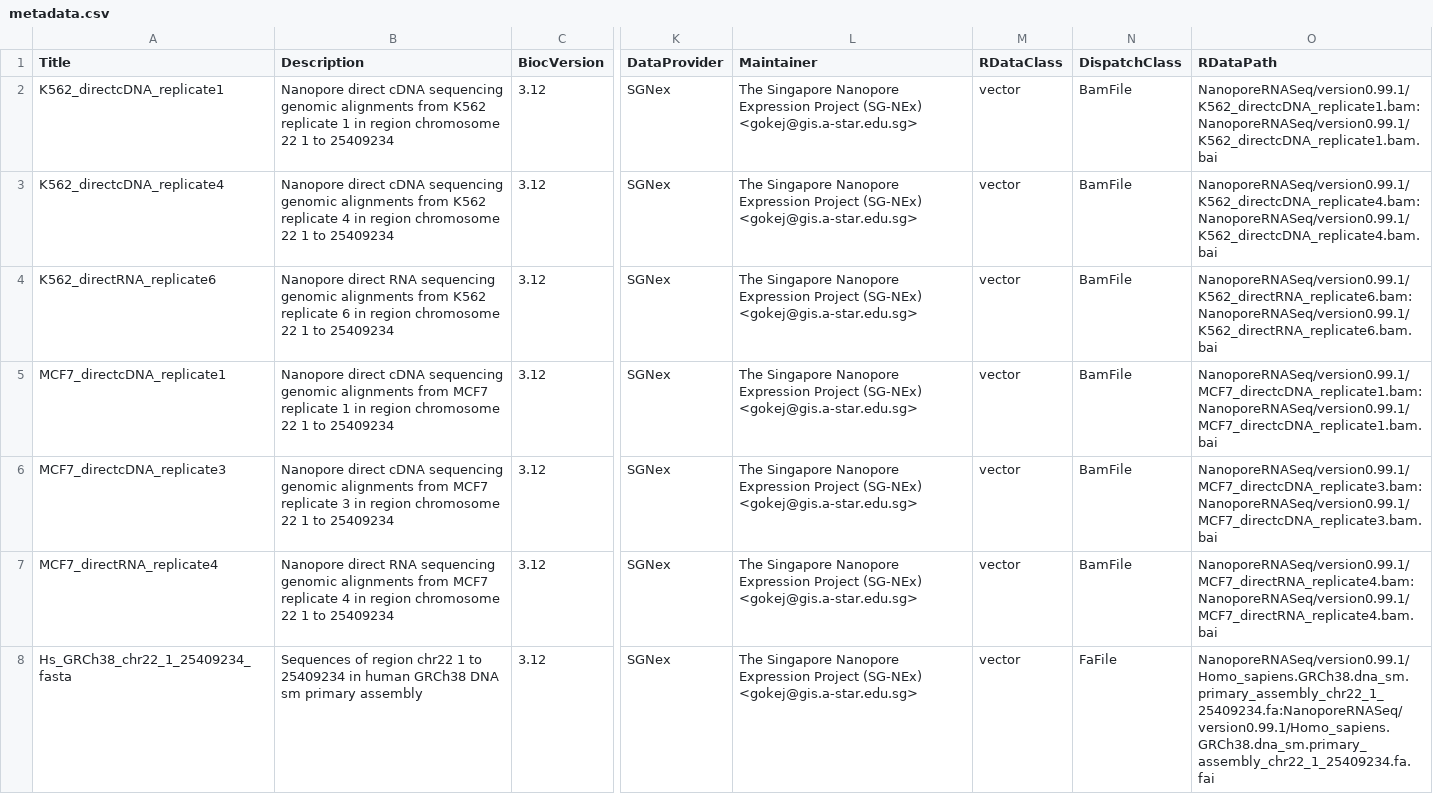
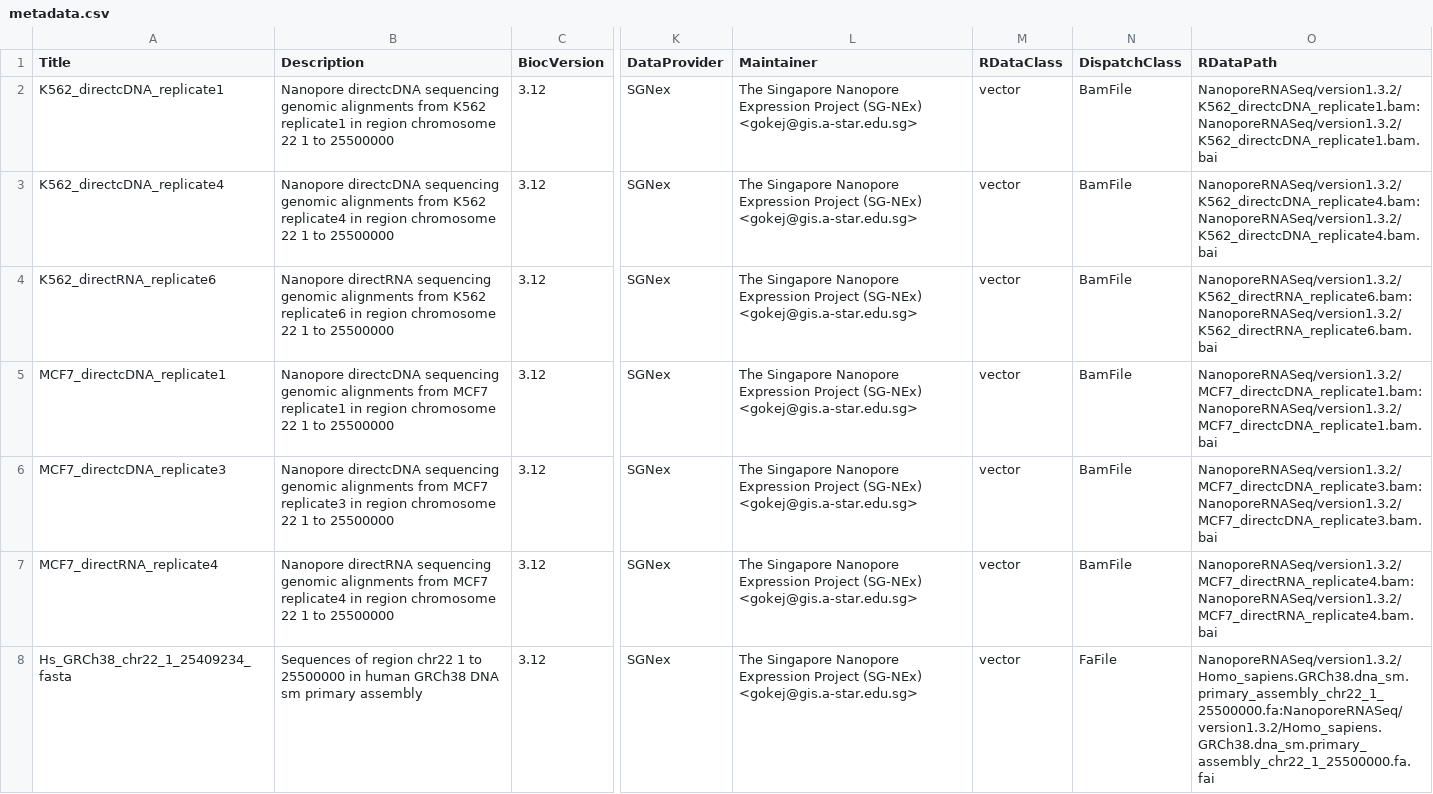
Before and after one commit to GoekeLab/NanoporeRNASeq, a CSV file: inst/extdata/metadata.csv, drawn as a sheet; only a part is shown, gaps mark what is left out; ↵ is a line break in a cell; the diff names each change by its address in the sheet, - before the commit and + after, or states it on an @@ line.

Commit message:
update fasta file and file paths

```diff
--- a/inst/extdata/metadata.csv
+++ b/inst/extdata/metadata.csv
-B2 (Description): Nanopore direct cDNA sequencing genomic alignments from K562 replicate 1 in region chromosome 22 1 to 25409234
+B2 (Description): Nanopore directcDNA sequencing genomic alignments from K562 replicate1 in region chromosome 22 1 to 25500000
-L2:L8 (Maintainer): …(SG-NEx) <gokej@gis.a-star.edu.sg>
+L2:L8 (Maintainer): …(SG-NEx) ↵ <gokej@gis.a-star.edu.sg>
-O2 (RDataPath): NanoporeRNASeq/version0.99.1/K562_directcDNA_replicate1.bam:NanoporeRNASeq/version0.99.1/K562_directcDNA_replicate1.bam.bai
+O2 (RDataPath): NanoporeRNASeq/version1.3.2/K562_directcDNA_replicate1.bam:NanoporeRNASeq/version1.3.2/K562_directcDNA_replicate1.bam.bai
-B3 (Description): Nanopore direct cDNA sequencing genomic alignments from K562 replicate 4 in region chromosome 22 1 to 25409234
+B3 (Description): Nanopore directcDNA sequencing genomic alignments from K562 replicate4 in region chromosome 22 1 to 25500000
-O3 (RDataPath): NanoporeRNASeq/version0.99.1/K562_directcDNA_replicate4.bam:NanoporeRNASeq/version0.99.1/K562_directcDNA_replicate4.bam.bai
+O3 (RDataPath): NanoporeRNASeq/version1.3.2/K562_directcDNA_replicate4.bam:NanoporeRNASeq/version1.3.2/K562_directcDNA_replicate4.bam.bai
-B4 (Description): Nanopore direct RNA sequencing genomic alignments from K562 replicate 6 in region chromosome 22 1 to 25409234
+B4 (Description): Nanopore directRNA sequencing genomic alignments from K562 replicate6 in region chromosome 22 1 to 25500000
-O4 (RDataPath): NanoporeRNASeq/version0.99.1/K562_directRNA_replicate6.bam:NanoporeRNASeq/version0.99.1/K562_directRNA_replicate6.bam.bai
+O4 (RDataPath): NanoporeRNASeq/version1.3.2/K562_directRNA_replicate6.bam:NanoporeRNASeq/version1.3.2/K562_directRNA_replicate6.bam.bai
-B5 (Description): Nanopore direct cDNA sequencing genomic alignments from MCF7 replicate 1 in region chromosome 22 1 to 25409234
+B5 (Description): Nanopore directcDNA sequencing genomic alignments from MCF7 replicate1 in region chromosome 22 1 to 25500000
-O5 (RDataPath): NanoporeRNASeq/version0.99.1/MCF7_directcDNA_replicate1.bam:NanoporeRNASeq/version0.99.1/MCF7_directcDNA_replicate1.bam.bai
+O5 (RDataPath): NanoporeRNASeq/version1.3.2/MCF7_directcDNA_replicate1.bam:NanoporeRNASeq/version1.3.2/MCF7_directcDNA_replicate1.bam.bai
-B6 (Description): Nanopore direct cDNA sequencing genomic alignments from MCF7 replicate 3 in region chromosome 22 1 to 25409234
+B6 (Description): Nanopore directcDNA sequencing genomic alignments from MCF7 replicate3 in region chromosome 22 1 to 25500000
-O6 (RDataPath): NanoporeRNASeq/version0.99.1/MCF7_directcDNA_replicate3.bam:NanoporeRNASeq/version0.99.1/MCF7_directcDNA_replicate3.bam.bai
+O6 (RDataPath): NanoporeRNASeq/version1.3.2/MCF7_directcDNA_replicate3.bam:NanoporeRNASeq/version1.3.2/MCF7_directcDNA_replicate3.bam.bai
-B7 (Description): Nanopore direct RNA sequencing genomic alignments from MCF7 replicate 4 in region chromosome 22 1 to 25409234
+B7 (Description): Nanopore directRNA sequencing genomic alignments from MCF7 replicate4 in region chromosome 22 1 to 25500000
-O7 (RDataPath): NanoporeRNASeq/version0.99.1/MCF7_directRNA_replicate4.bam:NanoporeRNASeq/version0.99.1/MCF7_directRNA_replicate4.bam.bai
+O7 (RDataPath): NanoporeRNASeq/version1.3.2/MCF7_directRNA_replicate4.bam:NanoporeRNASeq/version1.3.2/MCF7_directRNA_replicate4.bam.bai
-B8 (Description): …1 to 25409234 in human…
+B8 (Description): …1 to 25500000 in human…
-O8 (RDataPath): NanoporeRNASeq/version0.99.1/Homo_sapiens.GRCh38.dna_sm.primary_assembly_chr22_1_25409234.fa:NanoporeRNASeq/version0.99.1/Homo_sapiens.GRCh38.dna_sm.primary_assembly_chr22_1_25409234.fa.fai
+O8 (RDataPath): NanoporeRNASeq/version1.3.2/Homo_sapiens.GRCh38.dna_sm.primary_assembly_chr22_1_25500000.fa:NanoporeRNASeq/version1.3.2/Homo_sapiens.GRCh38.dna_sm.primary_assembly_chr22_1_25500000.fa.fai
```
Also changed, not shown: 1 other file.
